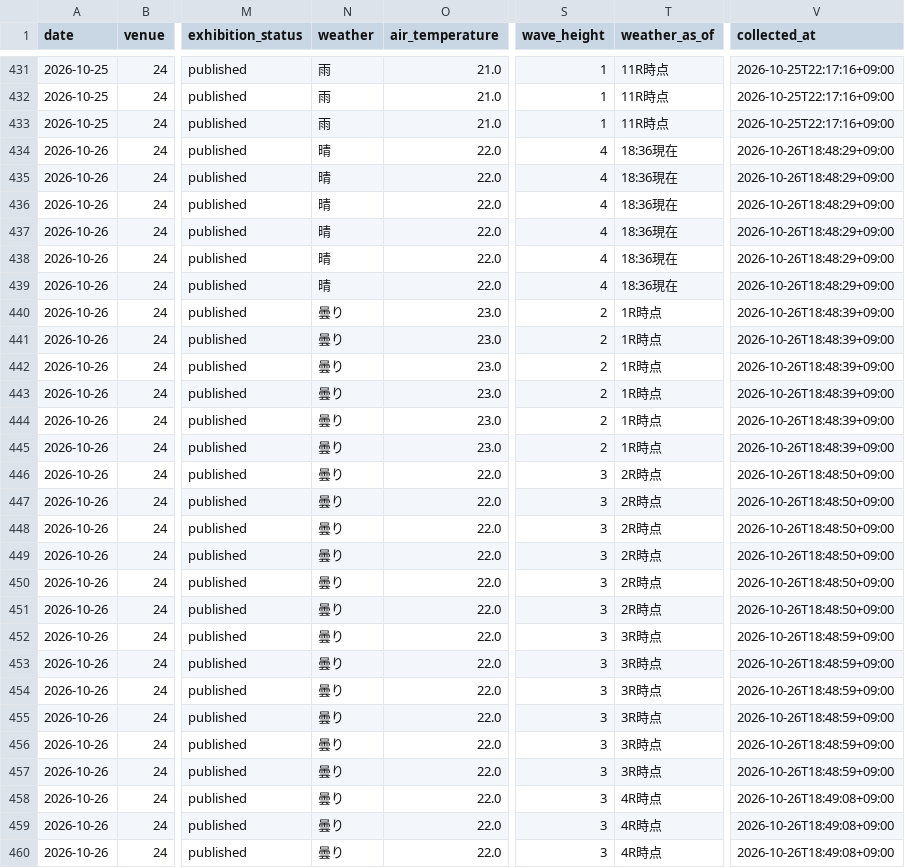
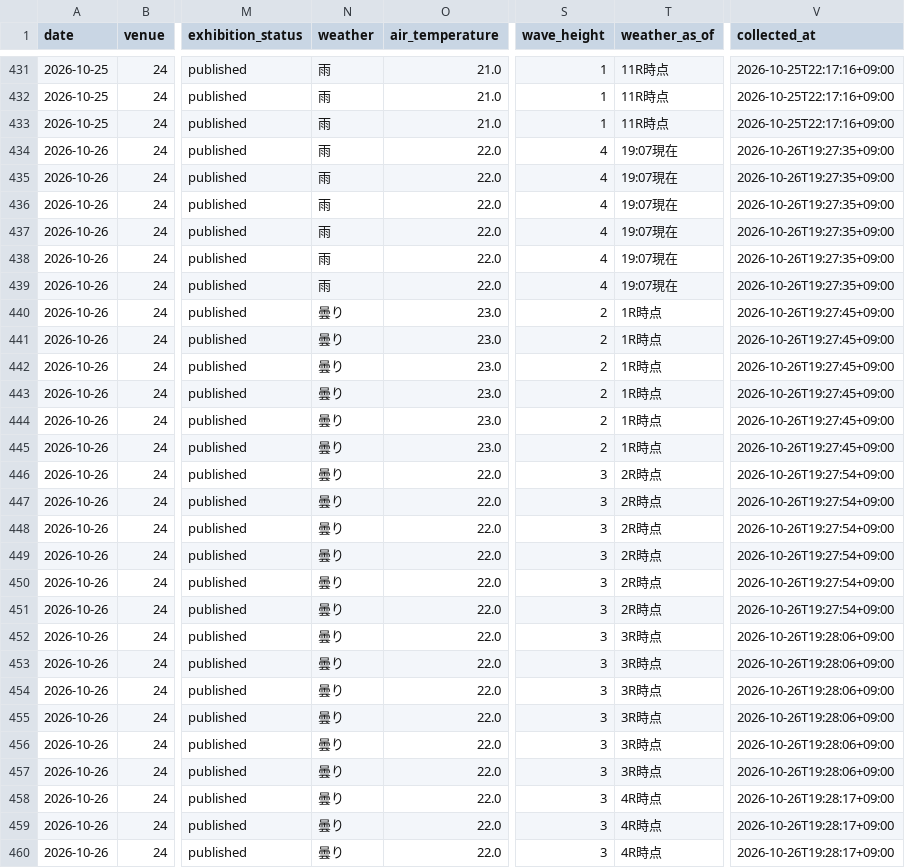
Before and after one commit to kasiwazakilove292-gif/boat-ai-app, a CSV file: data/omura_beforeinfo.csv, drawn as a sheet; only a part is shown, gaps mark what is left out; the diff covers the shown part only; the diff names each change by its address in the sheet, - before the commit and + after, or states it on an @@ line.

```diff
--- a/data/omura_beforeinfo.csv
+++ b/data/omura_beforeinfo.csv
-N434:N439 (weather): 晴
+N434:N439 (weather): 雨
-T434:T439 (weather_as_of): 18:36現在
+T434:T439 (weather_as_of): 19:07現在
-V434:V439 (collected_at): 2026-10-26T18:48:29+09:00
+V434:V439 (collected_at): 2026-10-26T19:27:35+09:00
-V440:V445 (collected_at): 2026-10-26T18:48:39+09:00
+V440:V445 (collected_at): 2026-10-26T19:27:45+09:00
-V446:V451 (collected_at): 2026-10-26T18:48:50+09:00
+V446:V451 (collected_at): 2026-10-26T19:27:54+09:00
-V452:V457 (collected_at): 2026-10-26T18:48:59+09:00
+V452:V457 (collected_at): 2026-10-26T19:28:06+09:00
-V458:V460 (collected_at): 2026-10-26T18:49:08+09:00
+V458:V460 (collected_at): 2026-10-26T19:28:17+09:00
```
Also changed, not shown: 124 edited cells elsewhere in this file, data/beforeinfo/2026-10-26.csv, 1 other file.
